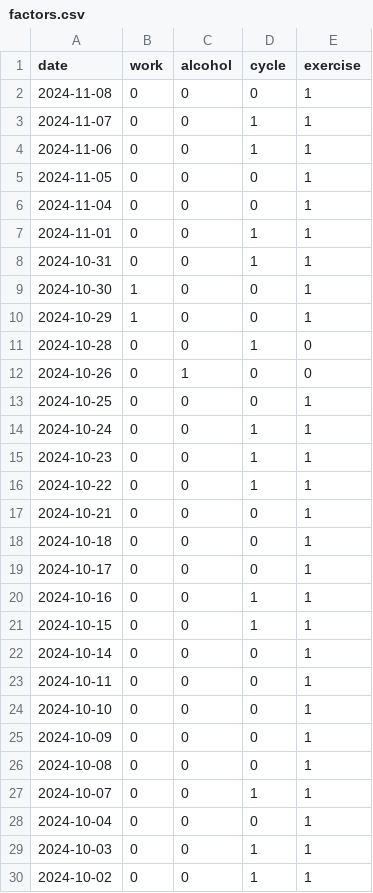
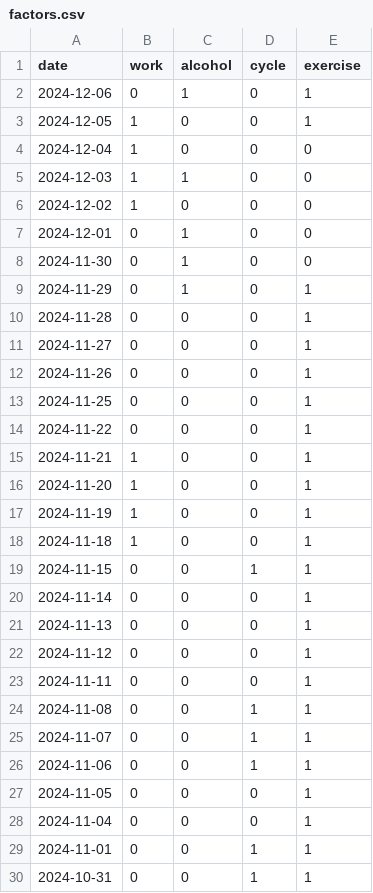
Before and after one commit to jscrane/BP, a CSV file: factors.csv, drawn as a sheet; only a part is shown; the shorter side is filled out with more unchanged rows.

```diff
--- a/factors.csv
+++ b/factors.csv
@@ -1,3 +1,25 @@
 date,work,alcohol,cycle,exercise
-2024-11-08,0,0,0,1
+2024-12-06,0,1,0,1
+2024-12-05,1,0,0,1
+2024-12-04,1,0,0,0
+2024-12-03,1,1,0,0
+2024-12-02,1,0,0,0
+2024-12-01,0,1,0,0
+2024-11-30,0,1,0,0
+2024-11-29,0,1,0,1
+2024-11-28,0,0,0,1
+2024-11-27,0,0,0,1
+2024-11-26,0,0,0,1
+2024-11-25,0,0,0,1
+2024-11-22,0,0,0,1
+2024-11-21,1,0,0,1
+2024-11-20,1,0,0,1
+2024-11-19,1,0,0,1
+2024-11-18,1,0,0,1
+2024-11-15,0,0,1,1
+2024-11-14,0,0,0,1
+2024-11-13,0,0,0,1
+2024-11-12,0,0,0,1
+2024-11-11,0,0,0,1
+2024-11-08,0,0,1,1
 2024-11-07,0,0,1,1
```
Also changed, not shown: bp.csv.
